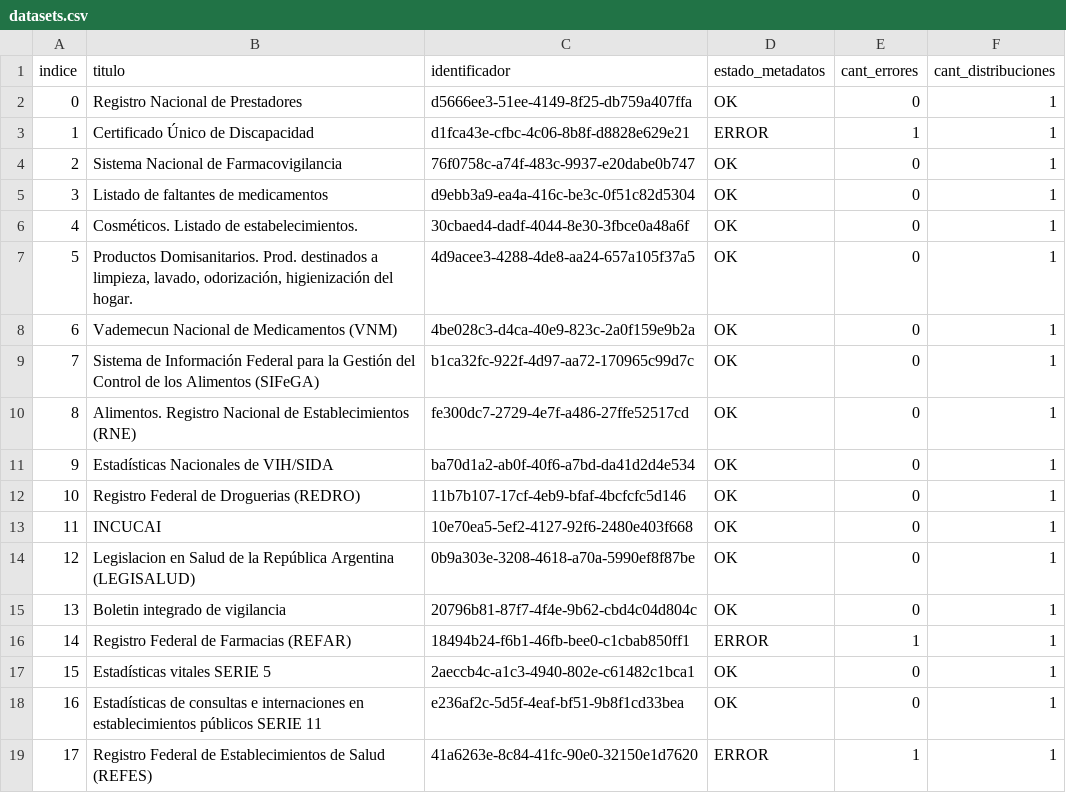
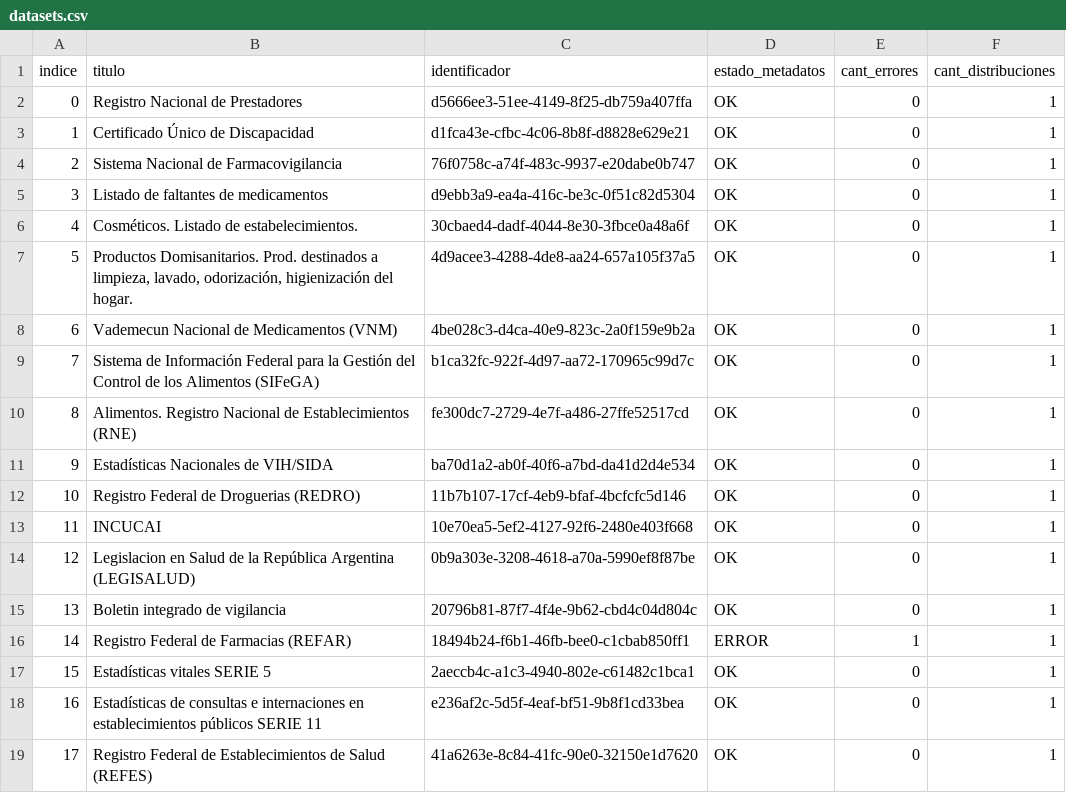
Before and after one commit to augustodevesa/libreria-catalogos, a CSV file: salud/datasets.csv, drawn as a sheet.

Commit message:
Modifico archivo salud/datasets.csv según cambios del 2017-10-27

```diff
--- a/salud/datasets.csv
+++ b/salud/datasets.csv
@@ -2,3 +2,3 @@ indice,titulo,identificador,estado_metadatos,cant_errores,cant_distribuciones
 0,Registro Nacional de Prestadores,d5666ee3-51ee-4149-8f25-db759a407ffa,OK,0,1
-1,Certificado Único de Discapacidad,d1fca43e-cfbc-4c06-8b8f-d8828e629e21,ERROR,1,1
+1,Certificado Único de Discapacidad,d1fca43e-cfbc-4c06-8b8f-d8828e629e21,OK,0,1
 2,Sistema Nacional de Farmacovigilancia,76f0758c-a74f-483c-9937-e20dabe0b747,OK,0,1
@@ -18,2 +18,2 @@ indice,titulo,identificador,estado_metadatos,cant_errores,cant_distribuciones
 16,Estadísticas de consultas e internaciones en establecimientos públicos SERIE 11,e236af2c-5d5f-4eaf-bf51-9b8f1cd33bea,OK,0,1
-17,Registro Federal de Establecimientos de Salud (REFES),41a6263e-8c84-41fc-90e0-32150e1d7620,ERROR,1,1
+17,Registro Federal de Establecimientos de Salud (REFES),41a6263e-8c84-41fc-90e0-32150e1d7620,OK,0,1
```
